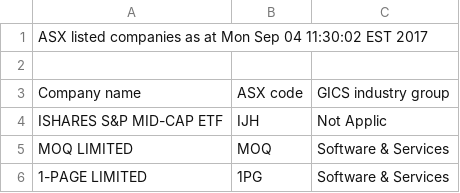
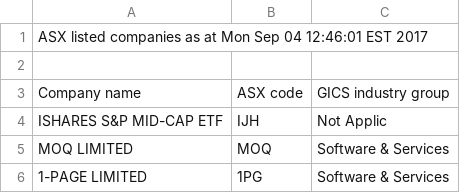
Before and after one commit to rmit-s3372913-Liam-Parker/stock-sim, a CSV file: web_project/sept 4/files/ASXListedCompanies.csv, drawn as a sheet; only a part is shown.

```diff
--- a/web_project/sept 4/files/ASXListedCompanies.csv
+++ b/web_project/sept 4/files/ASXListedCompanies.csv
@@ -1,2 +1,2 @@
-ASX listed companies as at Mon Sep 04 11:30:02 EST 2017
+ASX listed companies as at Mon Sep 04 12:46:01 EST 2017
 
```
Also changed, not shown: 9 other files.
